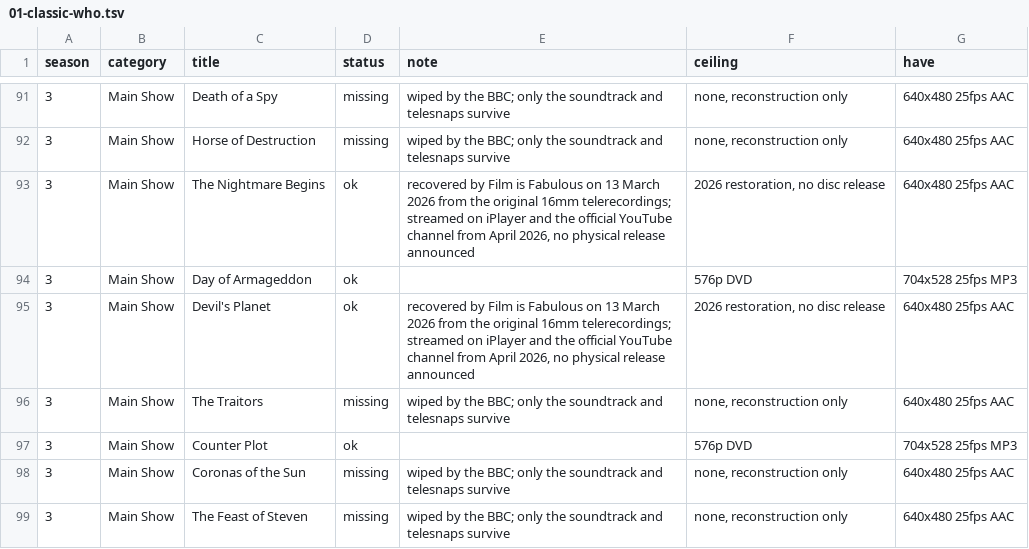
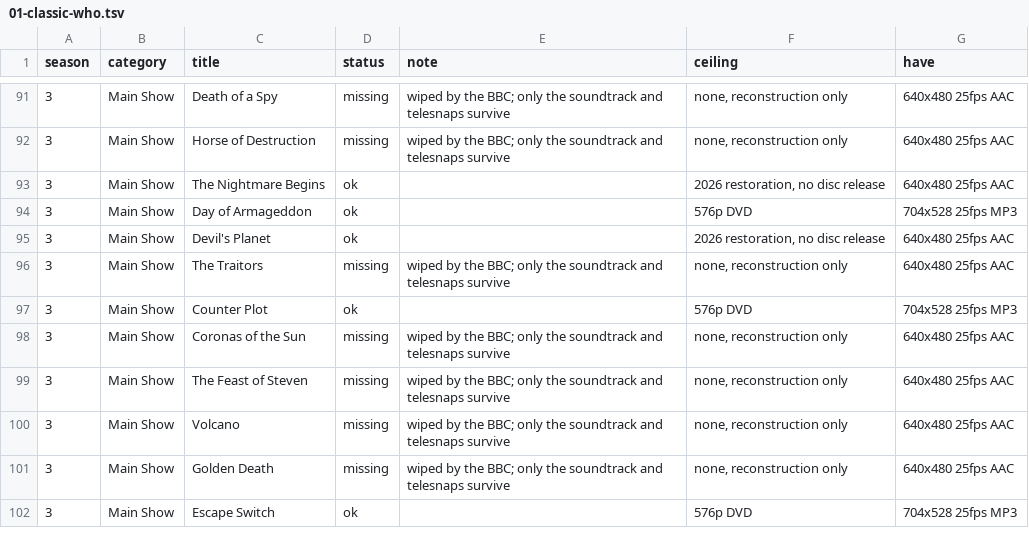
Before and after one commit to nubblyn/whoniverse, a TSV file: ledger/series/01-classic-who.tsv, drawn as a sheet; only a part is shown, gaps mark what is left out; the shorter side is filled out with more unchanged rows.

```diff
--- a/ledger/series/01-classic-who.tsv
+++ b/ledger/series/01-classic-who.tsv
@@ -92,5 +92,5 @@ season	category	title	status	note	ceiling	have
 3	Main Show	Horse of Destruction	missing	wiped by the BBC; only the soundtrack and telesnaps survive	none, reconstruction only	640x480 25fps AAC
-3	Main Show	The Nightmare Begins	ok	recovered by Film is Fabulous on 13 March 2026 from the original 16mm telerecordings; streamed on iPlayer and the official YouTube channel from April 2026, no physical release announced	2026 restoration, no disc release	640x480 25fps AAC
+3	Main Show	The Nightmare Begins	ok		2026 restoration, no disc release	640x480 25fps AAC
 3	Main Show	Day of Armageddon	ok		576p DVD	704x528 25fps MP3
-3	Main Show	Devil's Planet	ok	recovered by Film is Fabulous on 13 March 2026 from the original 16mm telerecordings; streamed on iPlayer and the official YouTube channel from April 2026, no physical release announced	2026 restoration, no disc release	640x480 25fps AAC
+3	Main Show	Devil's Planet	ok		2026 restoration, no disc release	640x480 25fps AAC
 3	Main Show	The Traitors	missing	wiped by the BBC; only the soundtrack and telesnaps survive	none, reconstruction only	640x480 25fps AAC
```
